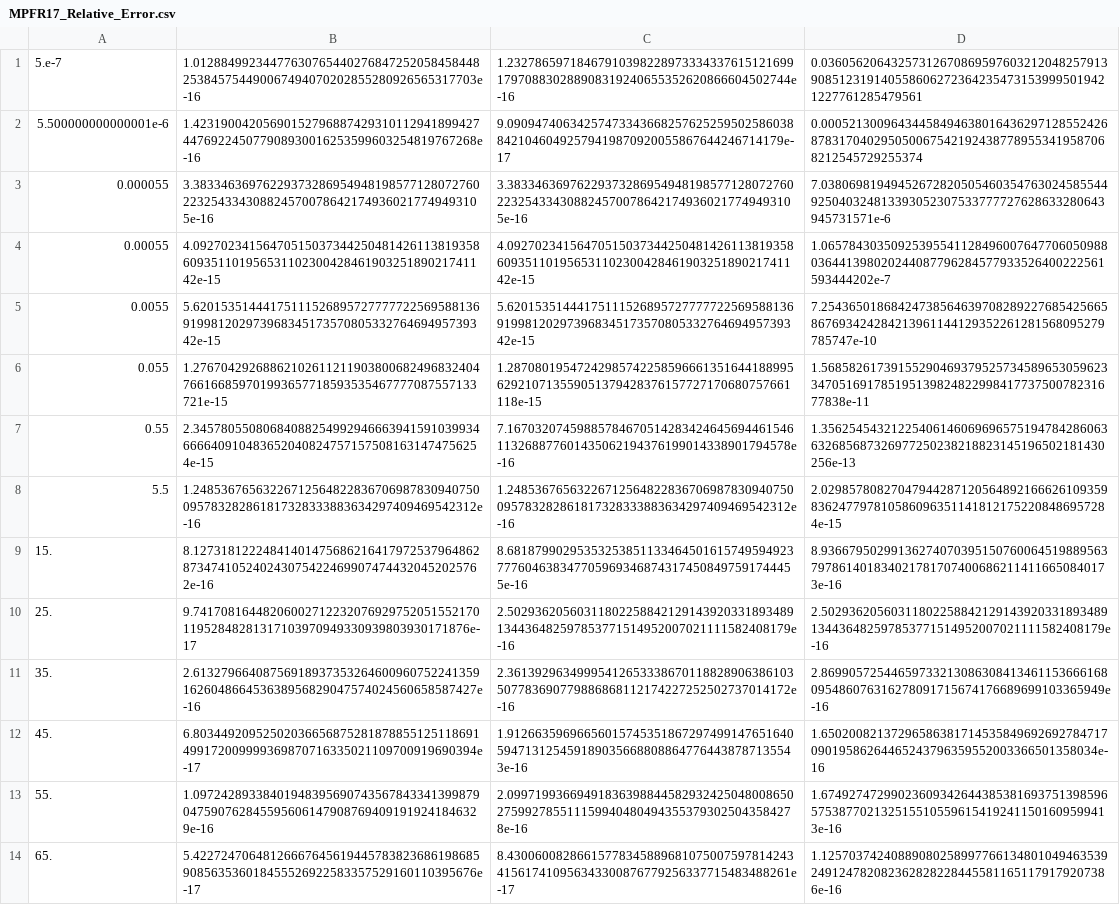
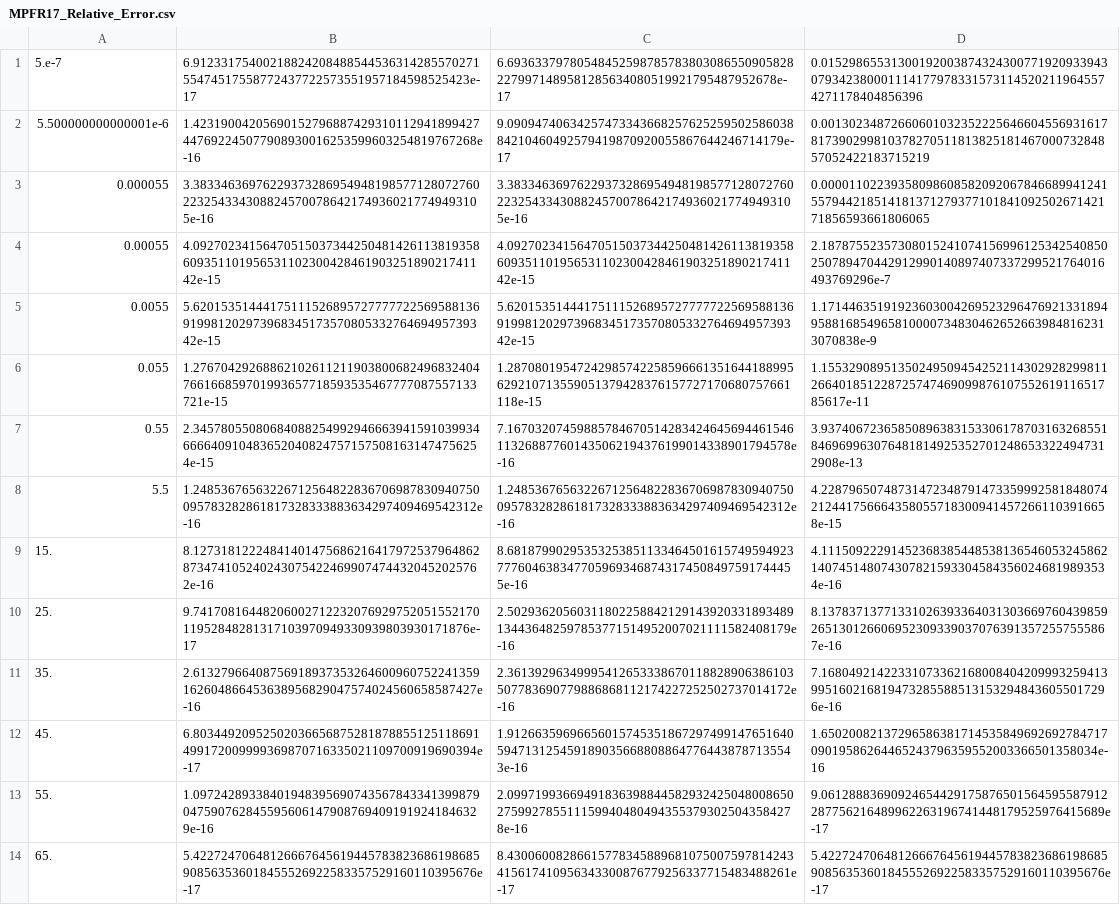
Before and after one commit to hongyuchen1030/accurate-operator-reproducibility, a CSV file: accuracy_experiments/mathematica_data/MPFR17_Relative_Error.csv, drawn as a sheet; only a part is shown; the diff covers the shown part only; the diff names each change by its address in the sheet, - before the commit and + after, or states it on an @@ line.

```diff
--- a/accuracy_experiments/mathematica_data/MPFR17_Relative_Error.csv
+++ b/accuracy_experiments/mathematica_data/MPFR17_Relative_Error.csv
-B1: 1.01288499234477630765440276847252058458448253845754490067494070202855280926565317703e-16
+B1: 6.9123317540021882420848854453631428557027155474517558772437722573551957184598525423e-17
-C1: 1.23278659718467910398228973334337615121699179708830288908319240655352620866604502744e-16
+C1: 6.693633797805484525987857838030865509058282279971489581285634080519921795487952678e-17
-D1: 0.036056206432573126708695976032120482579139085123191405586062723642354731539995019421227761285479561
+D1: 0.015298655313001920038743243007719209339430793423800011141779783315731145202119645574271178404856396
-D2: 0.000521300964344584946380164362971285524268783170402950500675421924387789553419587068212545729255374
+D2: 0.0013023487266060103235222564660455693161781739029981037827051181382518146700073284857052422183715219
-D3: 7.03806981949452672820505460354763024585544925040324813393052307533777727628633280643945731571e-6
+D3: 0.0000110223935809860858209206784668994124155794421851418137127937710184109250267142171856593661806065
-D4: 1.06578430350925395541128496007647706050988036441398020244087796284577933526400222561593444202e-7
+D4: 2.18787552357308015241074156996125342540850250789470442912990140897407337299521764016493769296e-7
-D5: 7.25436501868424738564639708289227685425665867693424284213961144129352261281568095279785747e-10
+D5: 1.171446351919236030042695232964769213318949588168549658100007348304626526639848162313070838e-9
-D6: 1.5685826173915529046937952573458965305962334705169178519513982482299841773750078231677838e-11
+D6: 1.1553290895135024950945425211430292829981126640185122872574746909987610755261911651785617e-11
-D7: 1.35625454321225406146069696575194784286063632685687326977250238218823145196502181430256e-13
+D7: 3.937406723658508963831533061787031632685518469699630764818149253527012486533224947312908e-13
-D8: 2.029857808270479442871205648921666261093598362477978105860963511418121752208486957284e-15
+D8: 4.228796507487314723487914733599925818480742124417566643580557183009414572661103916658e-15
-D9: 8.936679502991362740703951507600645198895637978614018340217817074006862114116650840173e-16
+D9: 4.111509222914523683854485381365460532458621407451480743078215933045843560246819893534e-16
-D10: 2.50293620560311802258842129143920331893489134436482597853771514952007021111582408179e-16
+D10: 8.137837137713310263933640313036697604398592651301266069523093390370763913572557555867e-16
-D11: 2.86990572544659733213086308413461153666168095486076316278091715674176689699103365949e-16
+D11: 7.168049214223310733621680084042099932594139951602168194732855885131532948436055017296e-16
-D13: 1.674927472990236093426443853816937513985965753877021325155105596154192411501609599413e-16
+D13: 9.06128883690924654429175876501564595587912287756216489962263196741448179525976415689e-17
-D14: 1.125703742408890802589977661348010494635392491247820823628282284455811651179179207386e-16
+D14: 5.42272470648126667645619445783823686198685908563536018455526922583357529160110395676e-17
```
Also changed, not shown: 20 edited cells elsewhere in this file, accuracy_experiments/mathematica_data/MPFR18_Relative_Error_ArcUp.csv, accuracy_experiments/mathematica_data/MPFR20_Relative_Error.csv, 54 other files.
